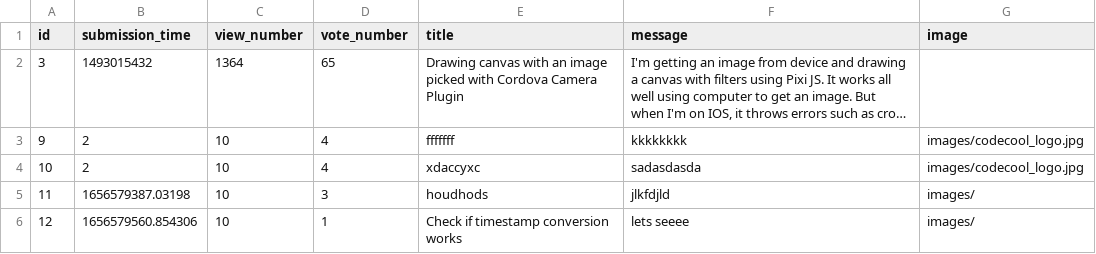
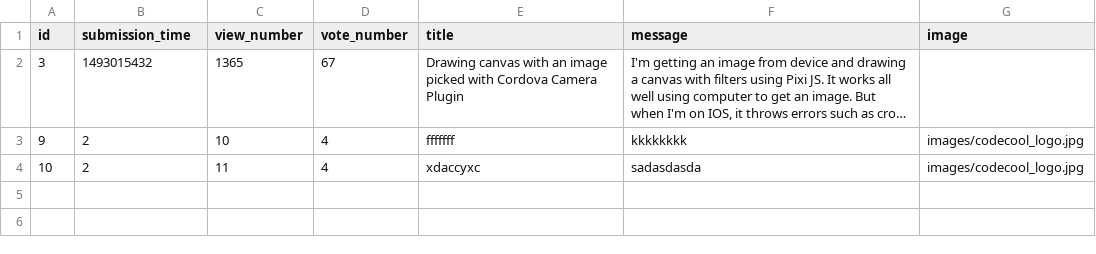
Before and after one commit to CodecoolGlobal/ask-mate-3-python-juhaszszabolcs90, a CSV file: sample_data/question.csv, drawn as a sheet; long unchanged cells end in …; the diff names each change by its address in the sheet, - before the commit and + after, or states it on an @@ line.

Commit message:
add sort to table of questions

```diff
--- a/sample_data/question.csv
+++ b/sample_data/question.csv
-C2 (view_number): 1364
+C2 (view_number): 1365
-D2 (vote_number): 65
+D2 (vote_number): 67
-C4 (view_number): 10
+C4 (view_number): 11
-row 5: 11 | 1656579387.03198 | 10 | 3 | houdhods | jlkfdjld | images/
-row 6: 12 | 1656579560.854306 | 10 | 1 | Check if timestamp conversion works | lets seeee | images/
```
Also changed, not shown: 3 other files.
